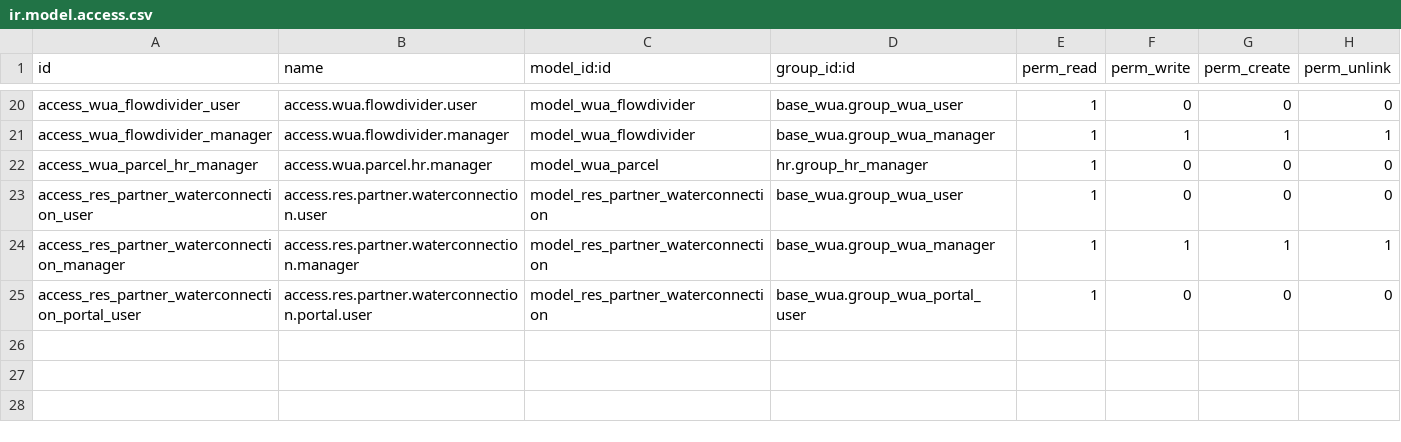
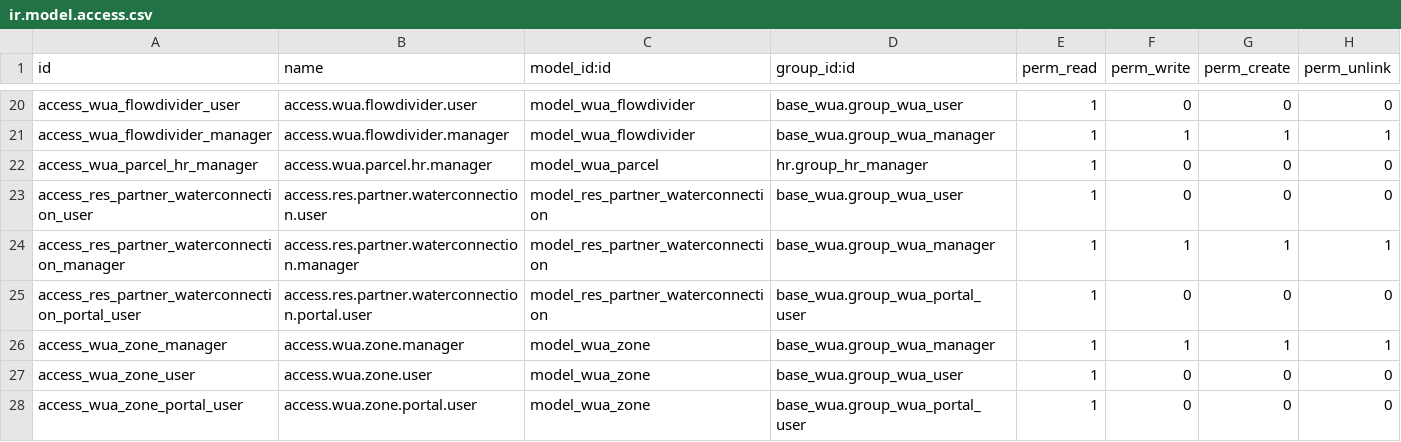
Before and after one commit to MovalAgroingenieria/wua, a CSV file: base_wua_infrastructure/security/ir.model.access.csv, drawn as a sheet; only a part is shown, gaps mark what is left out; the diff names each change by its address in the sheet, - before the commit and + after, or states it on an @@ line.

Commit message:
[UPD] base_wua_report and base_wua_infrastructure: Adapt for custom certificate reports

```diff
--- a/base_wua_infrastructure/security/ir.model.access.csv
+++ b/base_wua_infrastructure/security/ir.model.access.csv
+row 26: access_wua_zone_manager | access.wua.zone.manager | model_wua_zone | base_wua.group_wua_manager | 1 | 1 | 1 | 1
+row 27: access_wua_zone_user | access.wua.zone.user | model_wua_zone | base_wua.group_wua_user | 1 | 0 | 0 | 0
+row 28: access_wua_zone_portal_user | access.wua.zone.portal.user | model_wua_zone | base_wua.group_wua_portal_user | 1 | 0 | 0 | 0
```
Also changed, not shown: 1 other file.
